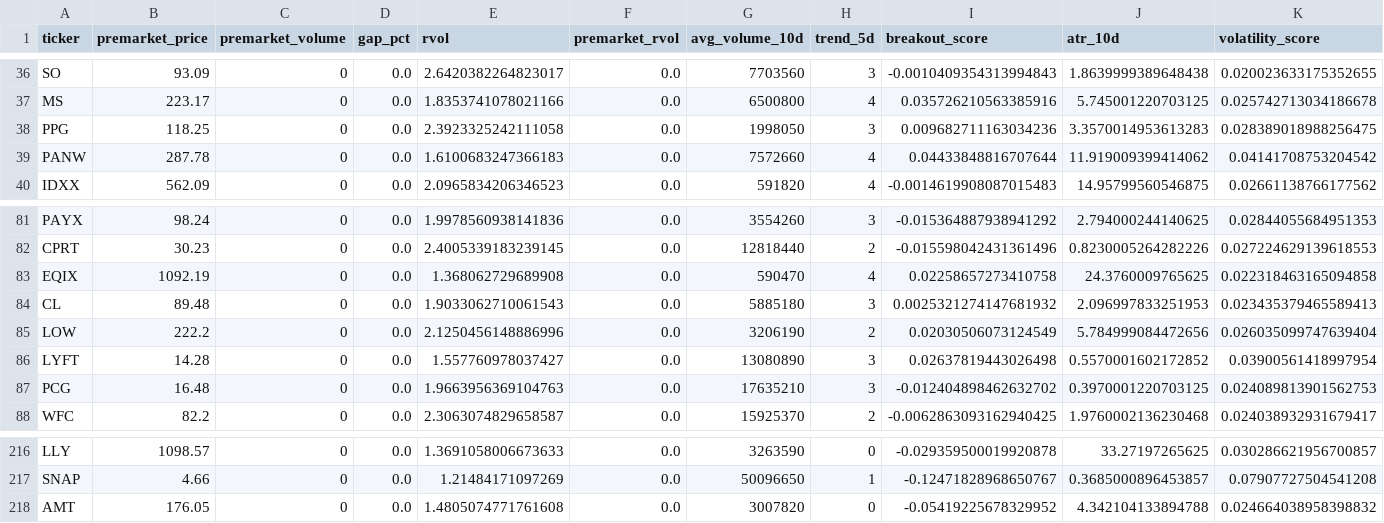
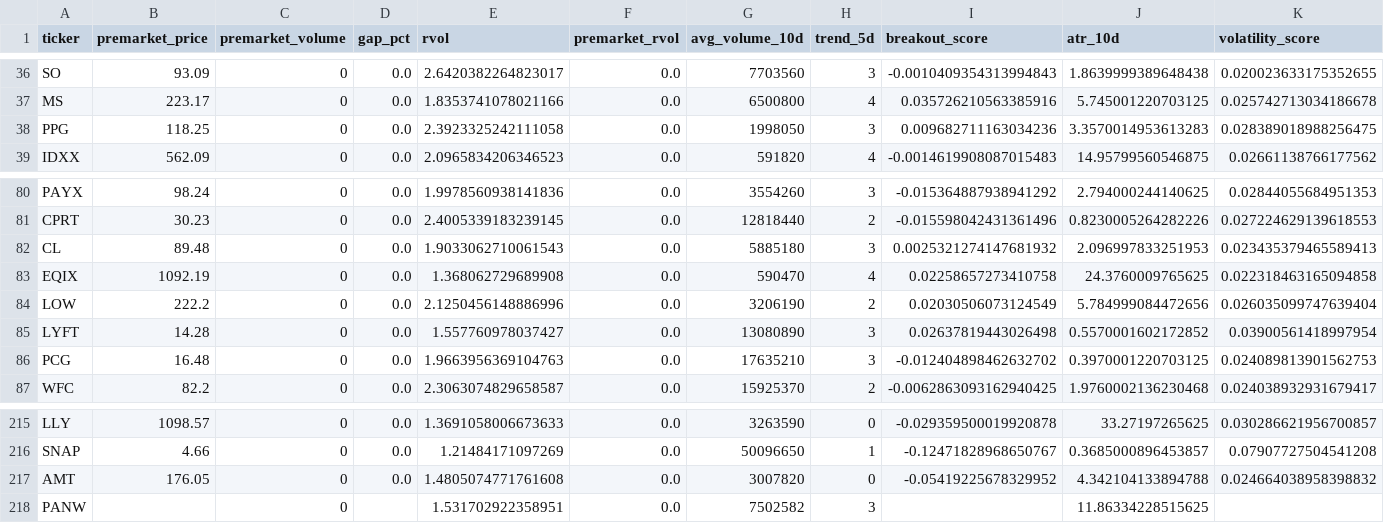
Before and after one commit to cwebb57/Market-Sanner2, a CSV file: output/universe.csv, drawn as a sheet; only a part is shown, gaps mark what is left out; removed rows and columns are numbered as before the commit, all else as after; rows hold the shown columns only; the diff names each change by its address in the sheet, - before the commit and + after, or states it on an @@ line.

```diff
--- a/output/universe.csv
+++ b/output/universe.csv
-row 39: PANW | 287.78 | 0 | 0.0 | 1.6100683247366183 | 0.0 | 7572660 | 4 | 0.04433848816707644 | 11.919009399414062 | 0.04141708753204542
@@ row 84 moved to row 82: CL @@
+row 218: PANW |  | 0 |  | 1.531702922358951 | 0.0 | 7502582 | 3 |  | 11.86334228515625
```
